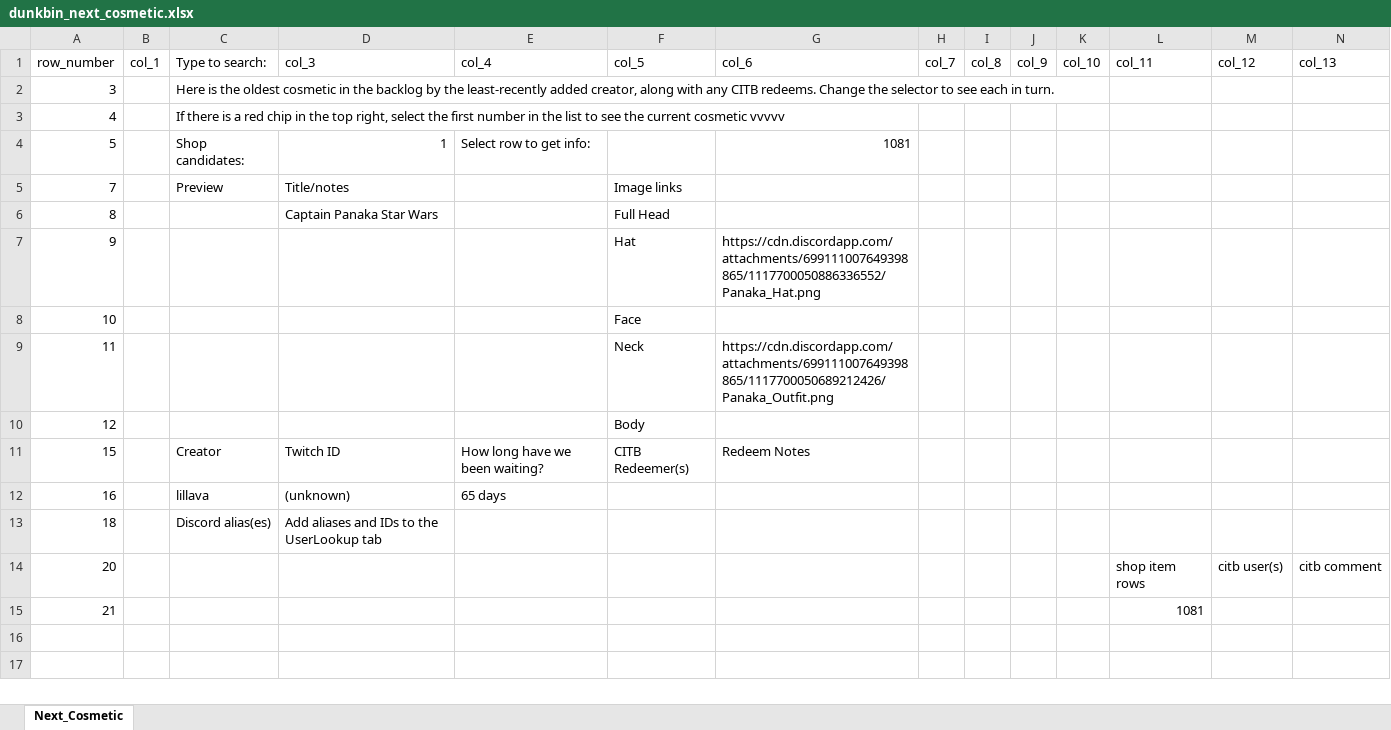
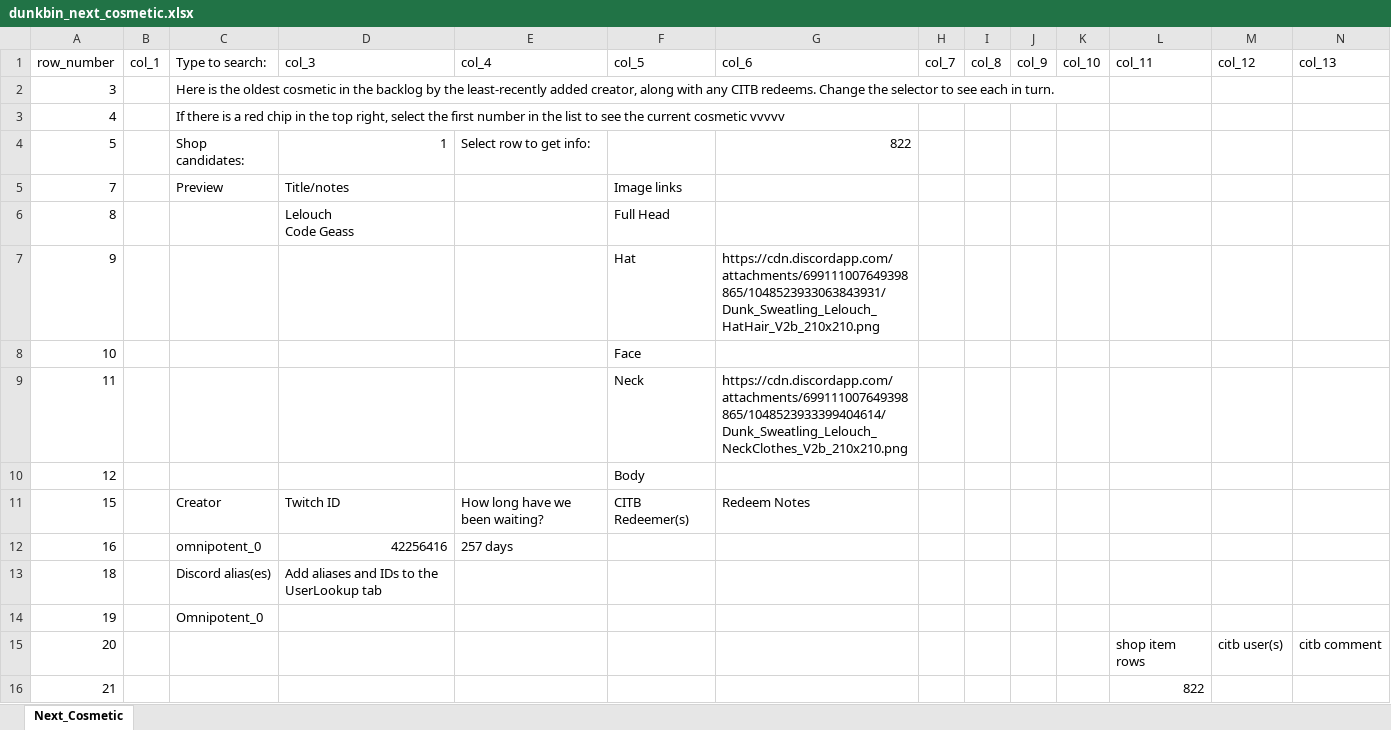
Before and after one commit to WUOTE/dunkbin-stats-images, an Excel workbook: public/spritesheets/dunkbin_next_cosmetic.xlsx, sheet Next_Cosmetic, drawn as a sheet; values as stored, in another font and other column widths than the file's, no borders; addresses are those after the commit; ↵ is a line break in a cell; the diff names each change by its address in the sheet, - before the commit and + after, or states it on an @@ line.

Commit message:
2023-08-17 update next cosmetic

```diff
--- a/public/spritesheets/dunkbin_next_cosmetic.xlsx (sheet Next_Cosmetic)
+++ b/public/spritesheets/dunkbin_next_cosmetic.xlsx (sheet Next_Cosmetic)
-G4 (col_6): 1081
+G4 (col_6): 822
-D6 (col_3): Captain Panaka Star Wars
+D6 (col_3): Lelouch ↵ Code Geass
-G7 (col_6): https://cdn.discordapp.com/attachments/699111007649398865/1117700050886336552/Panaka_Hat.png
+G7 (col_6): https://cdn.discordapp.com/attachments/699111007649398865/1048523933063843931/Dunk_Sweatling_Lelouch_HatHair_V2b_210x210.png
-G9 (col_6): https://cdn.discordapp.com/attachments/699111007649398865/1117700050689212426/Panaka_Outfit.png
+G9 (col_6): https://cdn.discordapp.com/attachments/699111007649398865/1048523933399404614/Dunk_Sweatling_Lelouch_NeckClothes_V2b_210x210.png
-C12 (Type to search:): lillava
+C12 (Type to search:): omnipotent_0
-D12 (col_3): (unknown)
+D12 (col_3): 42256416
-E12 (col_4): 65 days
+E12 (col_4): 257 days
+row 14: 19 |  | Omnipotent_0
-L16 (col_11): 1081
+L16 (col_11): 822
```
